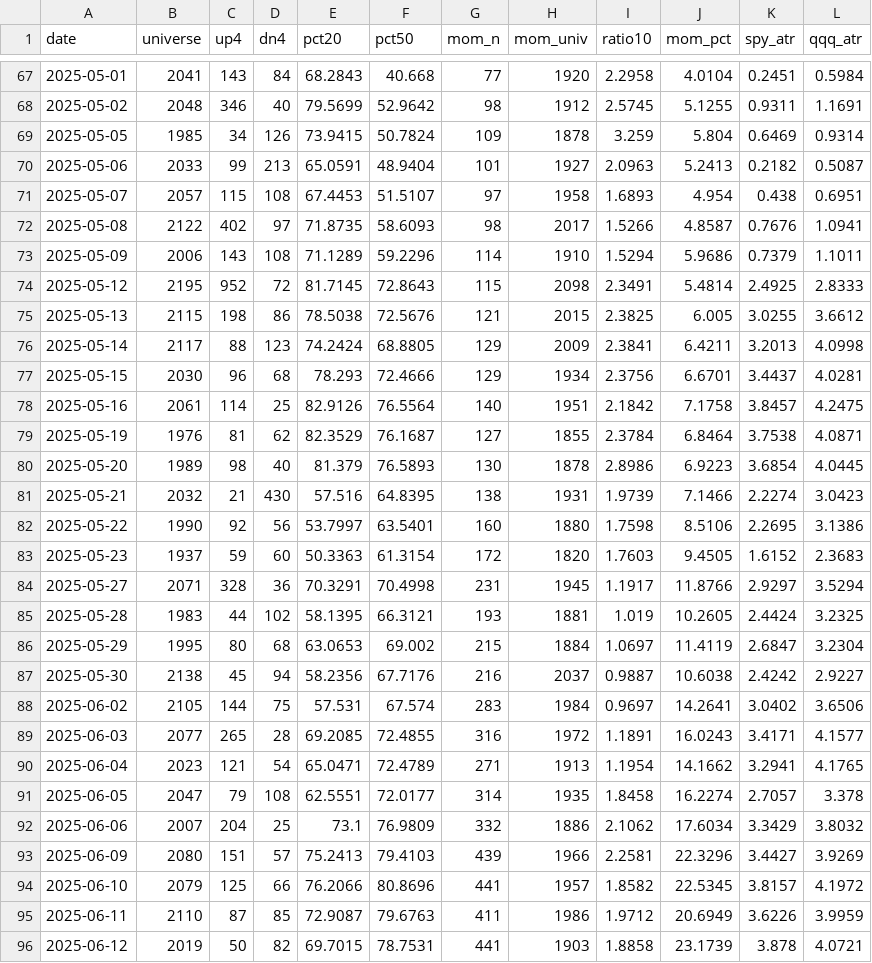
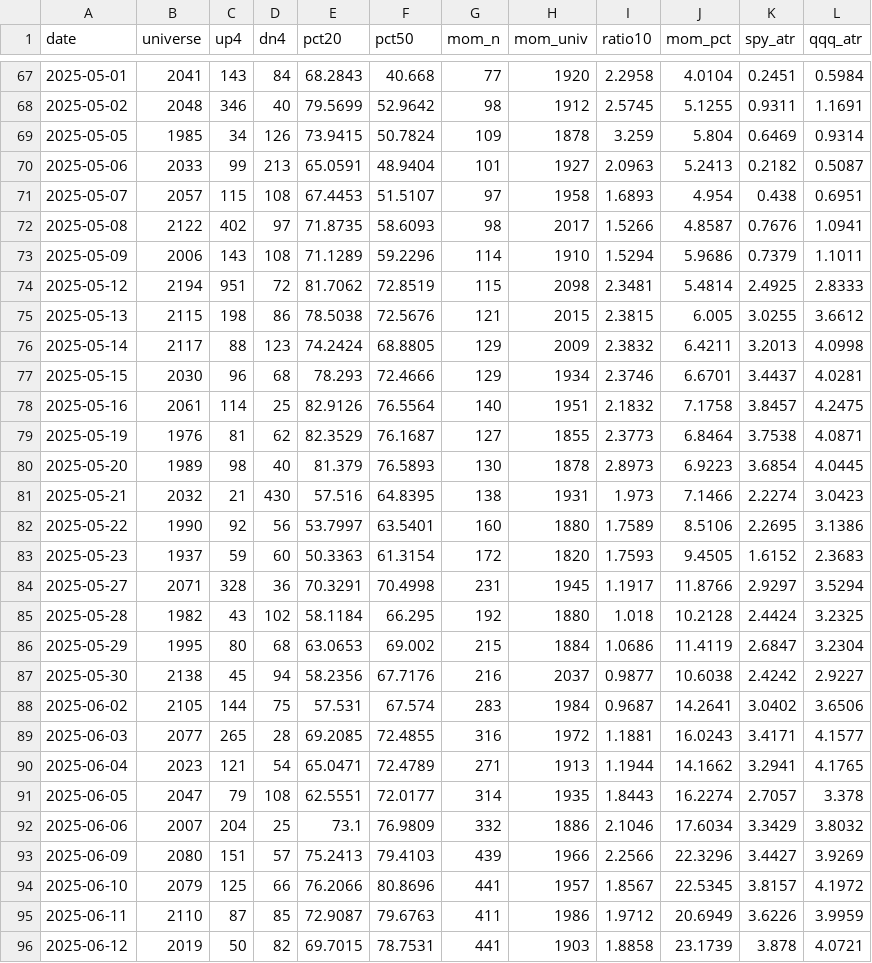
Before and after one commit to matt-manus/daily-market-summary, a CSV file: data/monitor/breadth_history.csv, drawn as a sheet; only a part is shown, gaps mark what is left out; the diff covers the shown part only; the diff names each change by its address in the sheet, - before the commit and + after, or states it on an @@ line.

```diff
--- a/data/monitor/breadth_history.csv
+++ b/data/monitor/breadth_history.csv
-B74 (universe): 2195
+B74 (universe): 2194
-C74 (up4): 952
+C74 (up4): 951
-E74 (pct20): 81.7145
+E74 (pct20): 81.7062
-F74 (pct50): 72.8643
+F74 (pct50): 72.8519
-I74 (ratio10): 2.3491
+I74 (ratio10): 2.3481
-I75 (ratio10): 2.3825
+I75 (ratio10): 2.3815
-I76 (ratio10): 2.3841
+I76 (ratio10): 2.3832
-I77 (ratio10): 2.3756
+I77 (ratio10): 2.3746
-I78 (ratio10): 2.1842
+I78 (ratio10): 2.1832
-I79 (ratio10): 2.3784
+I79 (ratio10): 2.3773
-I80 (ratio10): 2.8986
+I80 (ratio10): 2.8973
-I81 (ratio10): 1.9739
+I81 (ratio10): 1.973
-I82 (ratio10): 1.7598
+I82 (ratio10): 1.7589
-I83 (ratio10): 1.7603
+I83 (ratio10): 1.7593
-B85 (universe): 1983
+B85 (universe): 1982
-C85 (up4): 44
+C85 (up4): 43
-E85 (pct20): 58.1395
+E85 (pct20): 58.1184
-F85 (pct50): 66.3121
+F85 (pct50): 66.295
-G85 (mom_n): 193
+G85 (mom_n): 192
-H85 (mom_univ): 1881
+H85 (mom_univ): 1880
-I85 (ratio10): 1.019
+I85 (ratio10): 1.018
-J85 (mom_pct): 10.2605
+J85 (mom_pct): 10.2128
-I86 (ratio10): 1.0697
+I86 (ratio10): 1.0686
-I87 (ratio10): 0.9887
+I87 (ratio10): 0.9877
-I88 (ratio10): 0.9697
+I88 (ratio10): 0.9687
-I89 (ratio10): 1.1891
+I89 (ratio10): 1.1881
-I90 (ratio10): 1.1954
+I90 (ratio10): 1.1944
-I91 (ratio10): 1.8458
+I91 (ratio10): 1.8443
-I92 (ratio10): 2.1062
+I92 (ratio10): 2.1046
-I93 (ratio10): 2.2581
+I93 (ratio10): 2.2566
-I94 (ratio10): 1.8582
+I94 (ratio10): 1.8567
```
Also changed, not shown: 55 edited cells elsewhere in this file, data/monitor/index_breadth.csv, data/monitor/universe_latest.csv, 6 other files.
